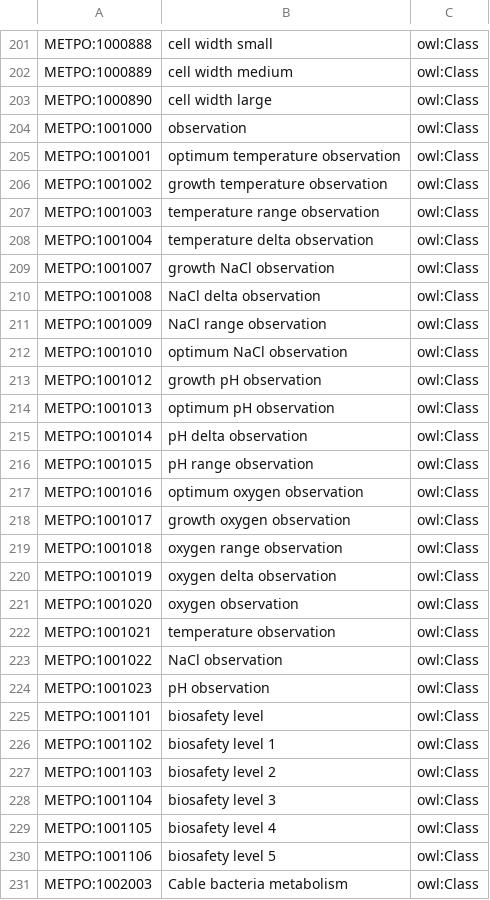
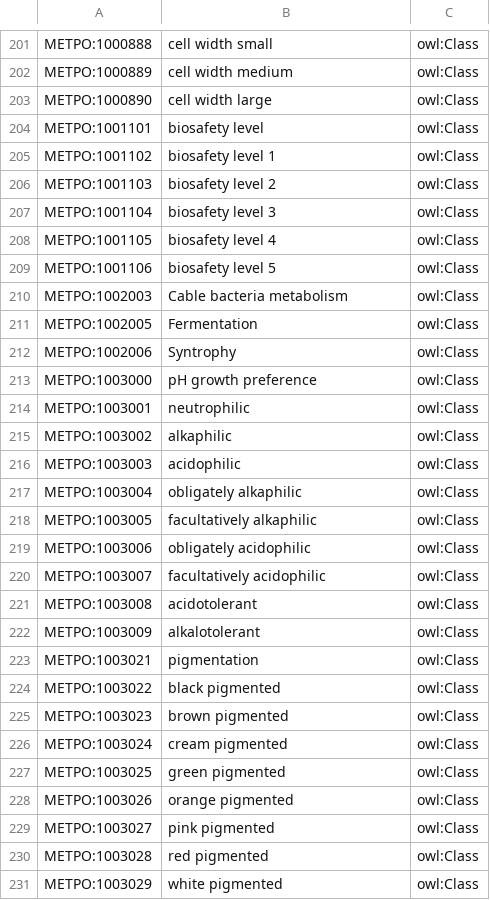
Before and after one commit to berkeleybop/metpo, a TSV file: src/templates/stubs.tsv, drawn as a sheet; only a part is shown, gaps mark what is left out; the shorter side is filled out with more unchanged rows; the diff covers the shown part only.

```diff
--- a/src/templates/stubs.tsv
+++ b/src/templates/stubs.tsv
@@ -203,23 +203,2 @@ METPO:1000889	cell width medium	owl:Class
 METPO:1000890	cell width large	owl:Class
-METPO:1001000	observation	owl:Class
-METPO:1001001	optimum temperature observation	owl:Class
-METPO:1001002	growth temperature observation	owl:Class
-METPO:1001003	temperature range observation	owl:Class
-METPO:1001004	temperature delta observation	owl:Class
-METPO:1001007	growth NaCl observation	owl:Class
-METPO:1001008	NaCl delta observation	owl:Class
-METPO:1001009	NaCl range observation	owl:Class
-METPO:1001010	optimum NaCl observation	owl:Class
-METPO:1001012	growth pH observation	owl:Class
-METPO:1001013	optimum pH observation	owl:Class
-METPO:1001014	pH delta observation	owl:Class
-METPO:1001015	pH range observation	owl:Class
-METPO:1001016	optimum oxygen observation	owl:Class
-METPO:1001017	growth oxygen observation	owl:Class
-METPO:1001018	oxygen range observation	owl:Class
-METPO:1001019	oxygen delta observation	owl:Class
-METPO:1001020	oxygen observation	owl:Class
-METPO:1001021	temperature observation	owl:Class
-METPO:1001022	NaCl observation	owl:Class
-METPO:1001023	pH observation	owl:Class
 METPO:1001101	biosafety level	owl:Class
```
Also changed, not shown: 27 removed rows elsewhere in this file, src/templates/deprecated.tsv, src/templates/metpo-properties.tsv, 2 other files.
